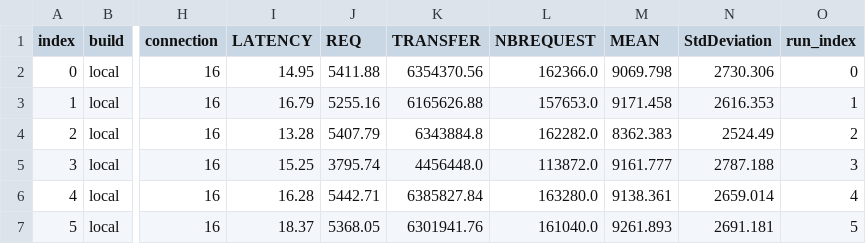
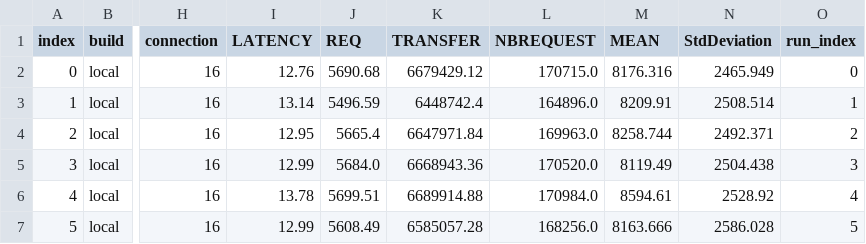
Before and after one commit to Naya-01/archi_project, a CSV file: project/data/results.csv, drawn as a sheet; only a part is shown, gaps mark what is left out; the diff names each change by its address in the sheet, - before the commit and + after, or states it on an @@ line.

```diff
--- a/project/data/results.csv
+++ b/project/data/results.csv
-I2 (LATENCY): 14.95
+I2 (LATENCY): 12.76
-J2 (REQ): 5411.88
+J2 (REQ): 5690.68
-K2 (TRANSFER): 6354370.56
+K2 (TRANSFER): 6679429.12
-L2 (NBREQUEST): 162366.0
+L2 (NBREQUEST): 170715.0
-M2 (MEAN): 9069.798
+M2 (MEAN): 8176.316
-N2 (StdDeviation): 2730.306
+N2 (StdDeviation): 2465.949
-I3 (LATENCY): 16.79
+I3 (LATENCY): 13.14
-J3 (REQ): 5255.16
+J3 (REQ): 5496.59
-K3 (TRANSFER): 6165626.88
+K3 (TRANSFER): 6448742.4
-L3 (NBREQUEST): 157653.0
+L3 (NBREQUEST): 164896.0
-M3 (MEAN): 9171.458
+M3 (MEAN): 8209.91
-N3 (StdDeviation): 2616.353
+N3 (StdDeviation): 2508.514
-I4 (LATENCY): 13.28
+I4 (LATENCY): 12.95
-J4 (REQ): 5407.79
+J4 (REQ): 5665.4
-K4 (TRANSFER): 6343884.8
+K4 (TRANSFER): 6647971.84
-L4 (NBREQUEST): 162282.0
+L4 (NBREQUEST): 169963.0
-M4 (MEAN): 8362.383
+M4 (MEAN): 8258.744
-N4 (StdDeviation): 2524.49
+N4 (StdDeviation): 2492.371
-I5 (LATENCY): 15.25
+I5 (LATENCY): 12.99
-J5 (REQ): 3795.74
+J5 (REQ): 5684.0
-K5 (TRANSFER): 4456448.0
+K5 (TRANSFER): 6668943.36
-L5 (NBREQUEST): 113872.0
+L5 (NBREQUEST): 170520.0
-M5 (MEAN): 9161.777
+M5 (MEAN): 8119.49
-N5 (StdDeviation): 2787.188
+N5 (StdDeviation): 2504.438
-I6 (LATENCY): 16.28
+I6 (LATENCY): 13.78
-J6 (REQ): 5442.71
+J6 (REQ): 5699.51
-K6 (TRANSFER): 6385827.84
+K6 (TRANSFER): 6689914.88
-L6 (NBREQUEST): 163280.0
+L6 (NBREQUEST): 170984.0
-M6 (MEAN): 9138.361
+M6 (MEAN): 8594.61
-N6 (StdDeviation): 2659.014
+N6 (StdDeviation): 2528.92
-I7 (LATENCY): 18.37
+I7 (LATENCY): 12.99
-J7 (REQ): 5368.05
+J7 (REQ): 5608.49
-K7 (TRANSFER): 6301941.76
+K7 (TRANSFER): 6585057.28
-L7 (NBREQUEST): 161040.0
+L7 (NBREQUEST): 168256.0
-M7 (MEAN): 9261.893
+M7 (MEAN): 8163.666
-N7 (StdDeviation): 2691.181
+N7 (StdDeviation): 2586.028
```
Also changed, not shown: 11 other files.
